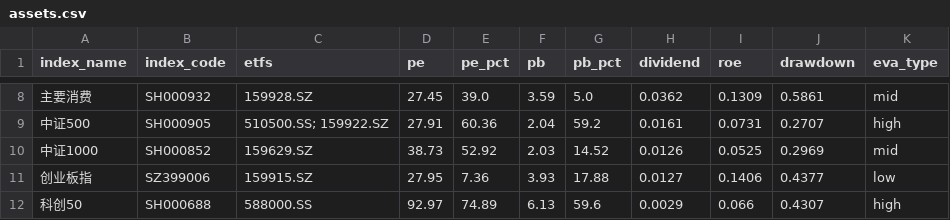
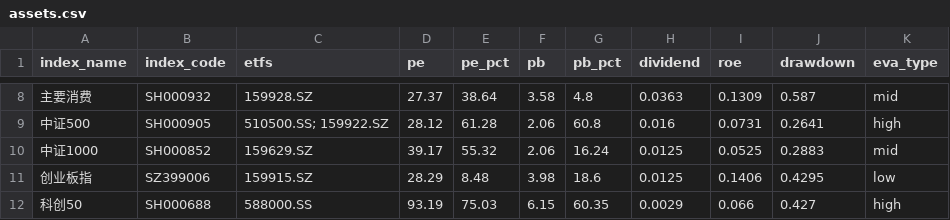
Before and after one commit to viniedodo/etf-dashboard-auto, a CSV file: docs/assets.csv, drawn as a sheet; only a part is shown, gaps mark what is left out; the diff covers the shown part only.

```diff
--- a/docs/assets.csv
+++ b/docs/assets.csv
@@ -8,5 +8,5 @@ index_name,index_code,etfs,pe,pe_pct,pb,pb_pct,dividend,roe,drawdown,eva_type
-主要消费,SH000932,159928.SZ,27.45,39.0,3.59,5.0,0.0362,0.1309,0.5861,mid
-中证500,SH000905,510500.SS; 159922.SZ,27.91,60.36,2.04,59.2,0.0161,0.0731,0.2707,high
-中证1000,SH000852,159629.SZ,38.73,52.92,2.03,14.52,0.0126,0.0525,0.2969,mid
-创业板指,SZ399006,159915.SZ,27.95,7.36,3.93,17.88,0.0127,0.1406,0.4377,low
-科创50,SH000688,588000.SS,92.97,74.89,6.13,59.6,0.0029,0.066,0.4307,high
+主要消费,SH000932,159928.SZ,27.37,38.64,3.58,4.8,0.0363,0.1309,0.587,mid
+中证500,SH000905,510500.SS; 159922.SZ,28.12,61.28,2.06,60.8,0.016,0.0731,0.2641,high
+中证1000,SH000852,159629.SZ,39.17,55.32,2.06,16.24,0.0125,0.0525,0.2883,mid
+创业板指,SZ399006,159915.SZ,28.29,8.48,3.98,18.6,0.0125,0.1406,0.4295,low
+科创50,SH000688,588000.SS,93.19,75.03,6.15,60.35,0.0029,0.066,0.427,high
```
Also changed, not shown: 87 edited cells elsewhere in this file.
